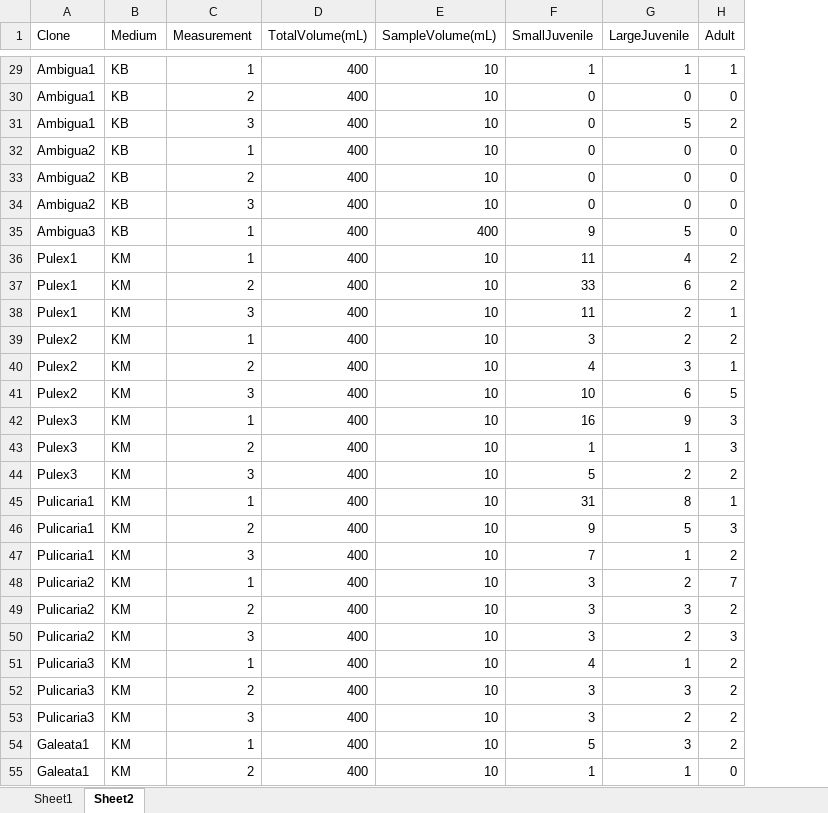
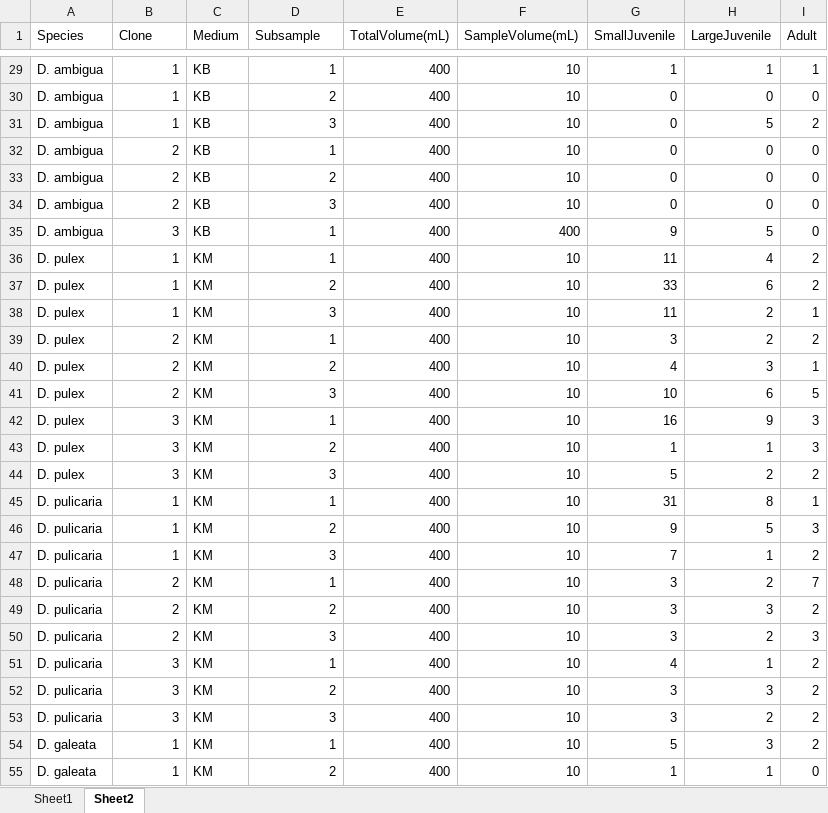
Before and after one commit to nineluijendijk/NIOOzoo, an Excel workbook: data_raw/Countingsheet.xlsx, sheet Sheet2, drawn as a sheet; only a part is shown, gaps mark what is left out; values as stored, in another font and other column widths than the file's, no borders; addresses are those after the commit; the diff covers the shown part only; the diff names each change by its address in the sheet, - before the commit and + after, or states it on an @@ line.

```diff
--- a/data_raw/Countingsheet.xlsx (sheet Sheet2)
+++ b/data_raw/Countingsheet.xlsx (sheet Sheet2)
+column A (Species), rows 29-55: D. ambigua | D. ambigua | D. ambigua | D. ambigua | D. ambigua | D. ambigua | D. ambigua | D. pulex | D. pulex | D. pulex | D. pulex | D. pulex | D. pulex | D. pulex | D. pulex | D. pulex | D. pulicaria | D. pulicaria | D. pulicaria | D. pulicaria | D. pulicaria | D. pulicaria | D. pulicaria | D. pulicaria | D. pulicaria | D. galeata | D. galeata
-D1: Measurement
+D1: Subsample
-B29:B31 (Clone): Ambigua1
+B29:B31 (Clone): 1
-B32:B34 (Clone): Ambigua2
+B32:B34 (Clone): 2
-B35 (Clone): Ambigua3
+B35 (Clone): 3
-B36:B38 (Clone): Pulex1
+B36:B38 (Clone): 1
-B39:B41 (Clone): Pulex2
+B39:B41 (Clone): 2
-B42:B44 (Clone): Pulex3
+B42:B44 (Clone): 3
-B45:B47 (Clone): Pulicaria1
+B45:B47 (Clone): 1
-B48:B50 (Clone): Pulicaria2
+B48:B50 (Clone): 2
-B51:B53 (Clone): Pulicaria3
+B51:B53 (Clone): 3
-B54:B55 (Clone): Galeata1
+B54:B55 (Clone): 1
```
Also changed, not shown: 139 edited cells elsewhere in this sheet, 4 other files.
